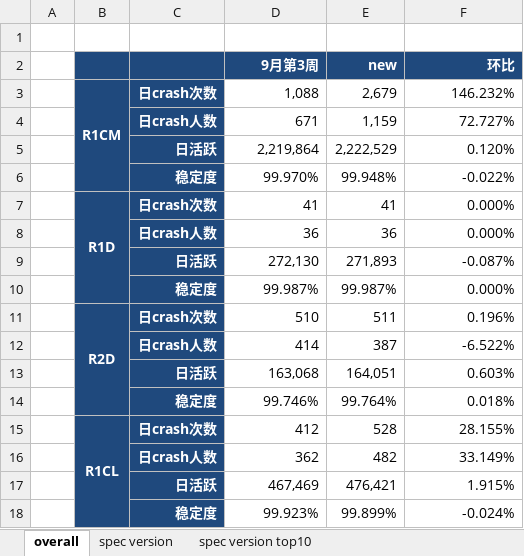
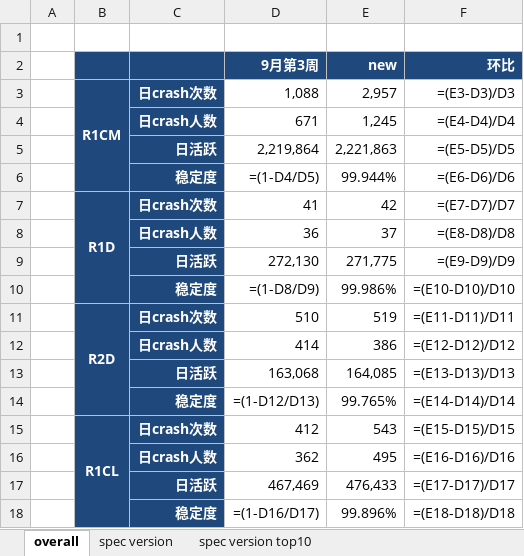
Before and after one commit to jacardl/nutty, an Excel workbook: 质量数据.xlsx, sheet overall, drawn as a sheet; only a part is shown; values as stored, in another font and other column widths than the file's, no borders; formulas without a stored value are shown as written; removed rows and columns are numbered as before the commit, all else as after; the diff covers the shown part only; the diff names each change by its address in the sheet, - before the commit and + after, or states it on an @@ line.

```diff
--- a/质量数据.xlsx (sheet overall)
+++ b/质量数据.xlsx (sheet overall)
-E3 (new): 2,679
+E3 (new): 2,957
-F3 (环比): 146.232%
+F3 (环比): =(E3-D3)/D3
-E4 (new): 1,159
+E4 (new): 1,245
-F4 (环比): 72.727%
+F4 (环比): =(E4-D4)/D4
-E5 (new): 2,222,529
+E5 (new): 2,221,863
-F5 (环比): 0.120%
+F5 (环比): =(E5-D5)/D5
-row 6:  |  | 稳定度 | 99.970% | 99.948% | -0.022%
+row 6:  |  | 稳定度 | =(1-D4/D5) | 99.944% | =(E6-D6)/D6
-E7 (new): 41
+E7 (new): 42
-F7 (环比): 0.000%
+F7 (环比): =(E7-D7)/D7
-E8 (new): 36
+E8 (new): 37
-F8 (环比): 0.000%
+F8 (环比): =(E8-D8)/D8
-E9 (new): 271,893
+E9 (new): 271,775
-F9 (环比): -0.087%
+F9 (环比): =(E9-D9)/D9
-row 10:  |  | 稳定度 | 99.987% | 99.987% | 0.000%
+row 10:  |  | 稳定度 | =(1-D8/D9) | 99.986% | =(E10-D10)/D10
-E11 (new): 511
+E11 (new): 519
-F11 (环比): 0.196%
+F11 (环比): =(E11-D11)/D11
-E12 (new): 387
+E12 (new): 386
-F12 (环比): -6.522%
+F12 (环比): =(E12-D12)/D12
-E13 (new): 164,051
+E13 (new): 164,085
-F13 (环比): 0.603%
+F13 (环比): =(E13-D13)/D13
-row 14:  |  | 稳定度 | 99.746% | 99.764% | 0.018%
+row 14:  |  | 稳定度 | =(1-D12/D13) | 99.765% | =(E14-D14)/D14
-E15 (new): 528
+E15 (new): 543
-F15 (环比): 28.155%
+F15 (环比): =(E15-D15)/D15
-E16 (new): 482
+E16 (new): 495
-F16 (环比): 33.149%
+F16 (环比): =(E16-D16)/D16
-E17 (new): 476,421
+E17 (new): 476,433
-F17 (环比): 1.915%
+F17 (环比): =(E17-D17)/D17
-row 18:  |  | 稳定度 | 99.923% | 99.899% | -0.024%
+row 18:  |  | 稳定度 | =(1-D16/D17) | 99.896% | =(E18-D18)/D18
```
Also changed, not shown: 2 added rows, 2 removed rows and 26 edited cells elsewhere in this sheet, sheet spec version, 2 other files.
